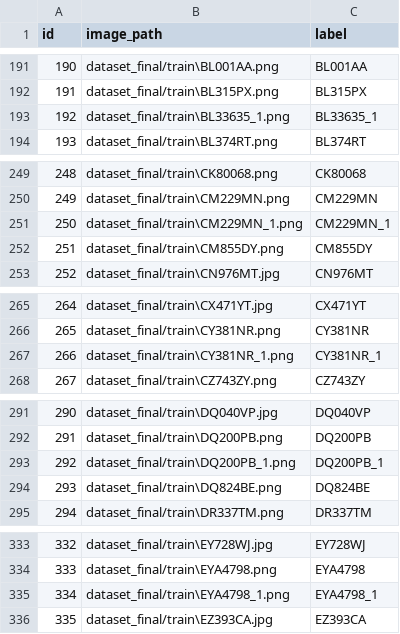
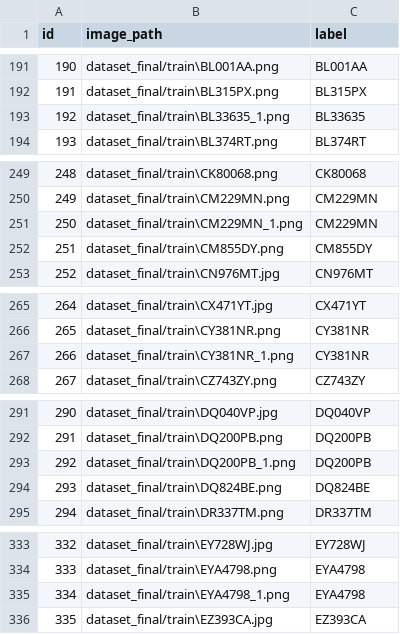
Before and after one commit to yunchuan-zhou/Car-Plate-Recognition, a CSV file: labels_train.csv, drawn as a sheet; only a part is shown, gaps mark what is left out; the diff covers the shown part only.

Commit message:
fix a bug when extracting labels from image_path and update three csv files

```diff
--- a/labels_train.csv
+++ b/labels_train.csv
@@ -192,3 +192,3 @@ id,image_path,label
 191,dataset_final/train\BL315PX.png,BL315PX
-192,dataset_final/train\BL33635_1.png,BL33635_1
+192,dataset_final/train\BL33635_1.png,BL33635
 193,dataset_final/train\BL374RT.png,BL374RT
@@ -250,3 +250,3 @@ id,image_path,label
 249,dataset_final/train\CM229MN.png,CM229MN
-250,dataset_final/train\CM229MN_1.png,CM229MN_1
+250,dataset_final/train\CM229MN_1.png,CM229MN
 251,dataset_final/train\CM855DY.png,CM855DY
@@ -266,3 +266,3 @@ id,image_path,label
 265,dataset_final/train\CY381NR.png,CY381NR
-266,dataset_final/train\CY381NR_1.png,CY381NR_1
+266,dataset_final/train\CY381NR_1.png,CY381NR
 267,dataset_final/train\CZ743ZY.png,CZ743ZY
@@ -292,3 +292,3 @@ id,image_path,label
 291,dataset_final/train\DQ200PB.png,DQ200PB
-292,dataset_final/train\DQ200PB_1.png,DQ200PB_1
+292,dataset_final/train\DQ200PB_1.png,DQ200PB
 293,dataset_final/train\DQ824BE.png,DQ824BE
@@ -334,3 +334,3 @@ id,image_path,label
 333,dataset_final/train\EYA4798.png,EYA4798
-334,dataset_final/train\EYA4798_1.png,EYA4798_1
+334,dataset_final/train\EYA4798_1.png,EYA4798
 335,dataset_final/train\EZ393CA.jpg,EZ393CA
```
Also changed, not shown: 26 edited cells elsewhere in this file, labels_test.csv, labels_val.csv, 2 other files.
